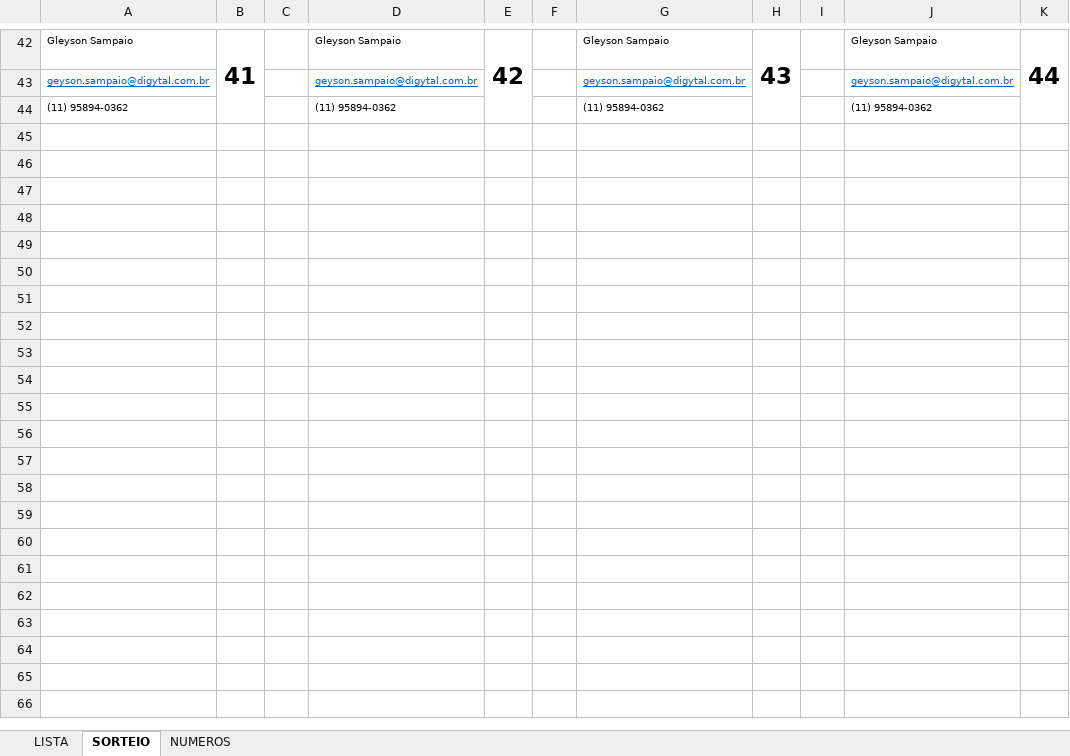
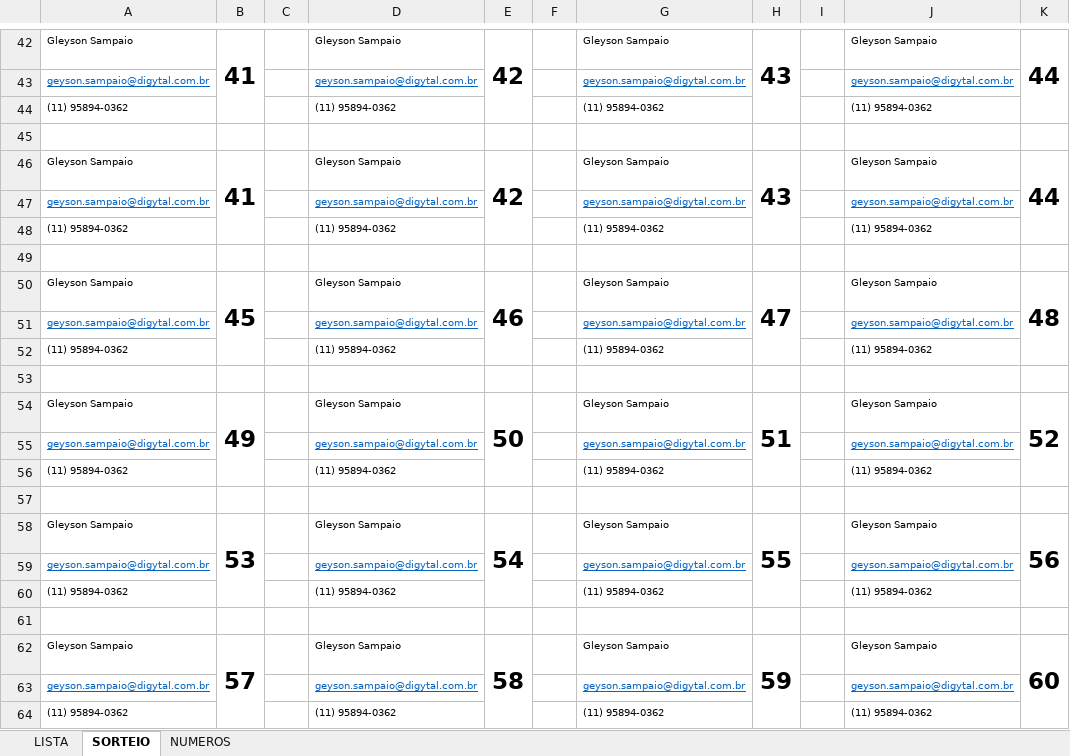
Before and after one commit to rafaellx10/springunivers, an Excel workbook: documentacao/lista.xlsx, sheet SORTEIO, drawn as a sheet; only a part is shown, gaps mark what is left out; values as stored, in another font and other column widths than the file's, no borders; the diff covers the shown part only; the diff names each change by its address in the sheet, - before the commit and + after, or states it on an @@ line.

```diff
--- a/documentacao/lista.xlsx (sheet SORTEIO)
+++ b/documentacao/lista.xlsx (sheet SORTEIO)
+row 45: (empty)
+row 46: Gleyson Sampaio | 41 |  | Gleyson Sampaio | 42 |  | Gleyson Sampaio | 43 |  | Gleyson Sampaio | 44
+row 47: geyson.sampaio@digytal.com.br |  |  | geyson.sampaio@digytal.com.br |  |  | geyson.sampaio@digytal.com.br |  |  | geyson.sampaio@digytal.com.br
+row 48: (11) 95894-0362 |  |  | (11) 95894-0362 |  |  | (11) 95894-0362 |  |  | (11) 95894-0362
+row 49: (empty)
+row 50: Gleyson Sampaio | 45 |  | Gleyson Sampaio | 46 |  | Gleyson Sampaio | 47 |  | Gleyson Sampaio | 48
+row 51: geyson.sampaio@digytal.com.br |  |  | geyson.sampaio@digytal.com.br |  |  | geyson.sampaio@digytal.com.br |  |  | geyson.sampaio@digytal.com.br
+row 52: (11) 95894-0362 |  |  | (11) 95894-0362 |  |  | (11) 95894-0362 |  |  | (11) 95894-0362
+row 53: (empty)
+row 54: Gleyson Sampaio | 49 |  | Gleyson Sampaio | 50 |  | Gleyson Sampaio | 51 |  | Gleyson Sampaio | 52
+row 55: geyson.sampaio@digytal.com.br |  |  | geyson.sampaio@digytal.com.br |  |  | geyson.sampaio@digytal.com.br |  |  | geyson.sampaio@digytal.com.br
+row 56: (11) 95894-0362 |  |  | (11) 95894-0362 |  |  | (11) 95894-0362 |  |  | (11) 95894-0362
+row 57: (empty)
+row 58: Gleyson Sampaio | 53 |  | Gleyson Sampaio | 54 |  | Gleyson Sampaio | 55 |  | Gleyson Sampaio | 56
+row 59: geyson.sampaio@digytal.com.br |  |  | geyson.sampaio@digytal.com.br |  |  | geyson.sampaio@digytal.com.br |  |  | geyson.sampaio@digytal.com.br
+row 60: (11) 95894-0362 |  |  | (11) 95894-0362 |  |  | (11) 95894-0362 |  |  | (11) 95894-0362
+row 61: (empty)
+row 62: Gleyson Sampaio | 57 |  | Gleyson Sampaio | 58 |  | Gleyson Sampaio | 59 |  | Gleyson Sampaio | 60
+row 63: geyson.sampaio@digytal.com.br |  |  | geyson.sampaio@digytal.com.br |  |  | geyson.sampaio@digytal.com.br |  |  | geyson.sampaio@digytal.com.br
+row 64: (11) 95894-0362 |  |  | (11) 95894-0362 |  |  | (11) 95894-0362 |  |  | (11) 95894-0362
```
Also changed, not shown: 12 added rows elsewhere in this sheet, sheet LISTA, sheet NUMEROS.
